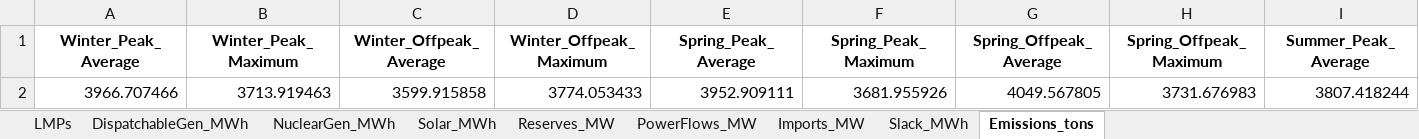
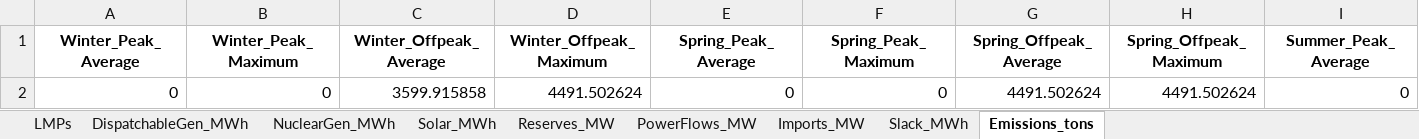
Before and after one commit to keremakdemir/NicISO_Planning, an Excel workbook: Results/Results_BAU_2030_specific_reserve_margin_high.xlsx, sheet Emissions_tons, drawn as a sheet; only a part is shown; values as stored, in another font and other column widths than the file's, no borders; removed rows and columns are numbered as before the commit, all else as after; rows hold the shown columns only; the diff names each change by its address in the sheet, - before the commit and + after, or states it on an @@ line.

```diff
--- a/Results/Results_BAU_2030_specific_reserve_margin_high.xlsx (sheet Emissions_tons)
+++ b/Results/Results_BAU_2030_specific_reserve_margin_high.xlsx (sheet Emissions_tons)
-row 2: 3966.707466 | 3713.919463 | 3599.915858 | 3774.053433 | 3952.909111 | 3681.955926 | 4049.567805 | 3731.676983 | 3807.418244
+row 2: 0 | 0 | 3599.915858 | 4491.502624 | 0 | 0 | 4491.502624 | 4491.502624 | 0
```
Also changed, not shown: sheet DispatchableGen_MWh, sheet Reserves_MW, sheet NuclearGen_MWh, sheet LMPs, sheet PowerFlows_MW, sheet Slack_MWh, 2 more sheets, Data/Generators_2030.xlsx, Data/Generators_2040.xlsx, 16 other files.
